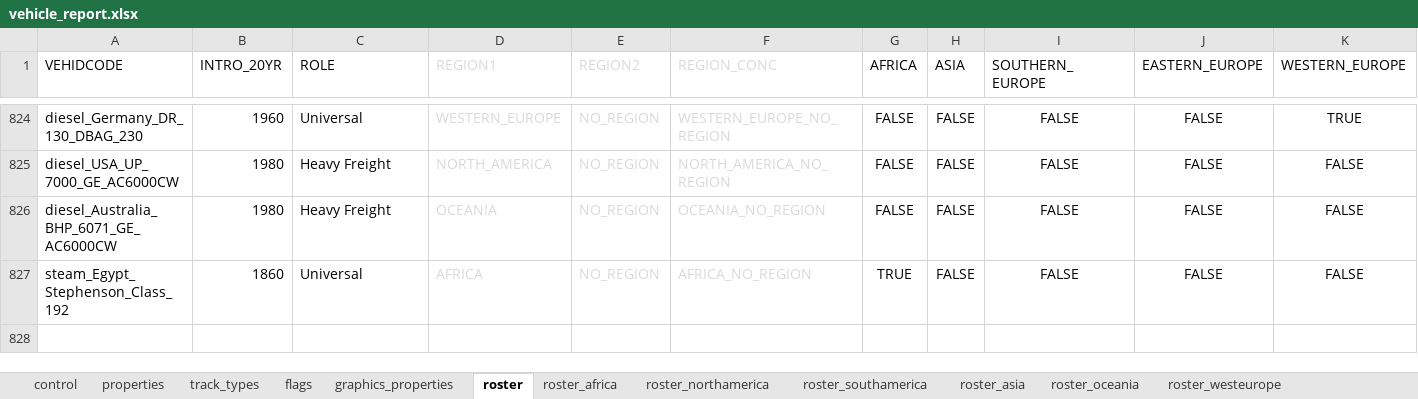
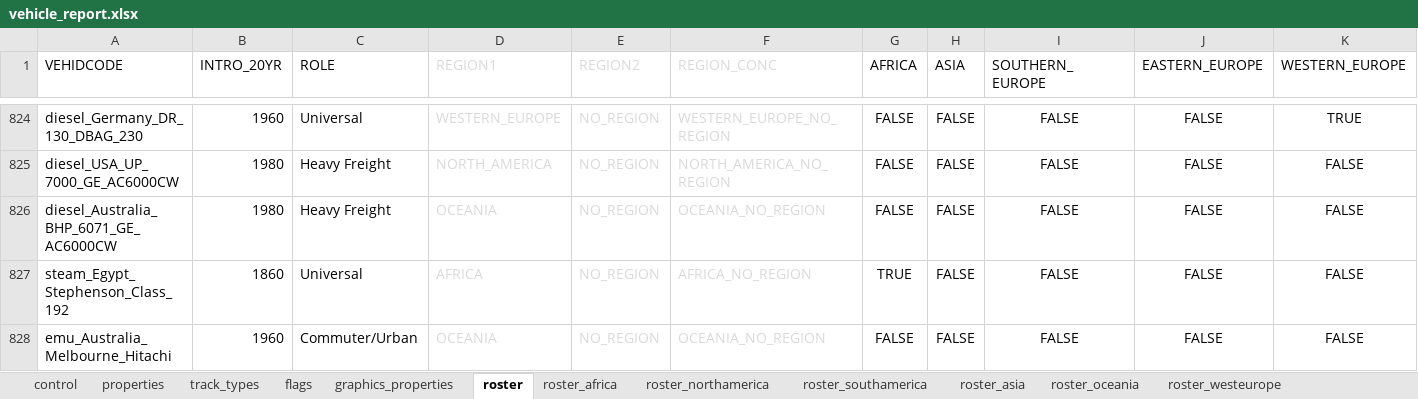
Before and after one commit to nemethviktor/2ccts_revival, an Excel workbook: tools/vehicle_report.xlsx, sheet roster, drawn as a sheet; only a part is shown, gaps mark what is left out; values as stored, in another font and other column widths than the file's, no borders; conditional formats not drawn; rows hold the shown columns only; the diff names each change by its address in the sheet, - before the commit and + after, or states it on an @@ line.

Commit message:
Add `Melbourne Hitachi Trains`

```diff
--- a/tools/vehicle_report.xlsx (sheet roster)
+++ b/tools/vehicle_report.xlsx (sheet roster)
+row 828: emu_Australia_Melbourne_Hitachi | 1960 | Commuter/Urban | OCEANIA | NO_REGION | OCEANIA_NO_REGION | FALSE | FALSE | FALSE | FALSE | FALSE
```
Also changed, not shown: sheet properties, sheet control, sheet flags, sheet track_types, sheet graphics_properties, 53 other files.
